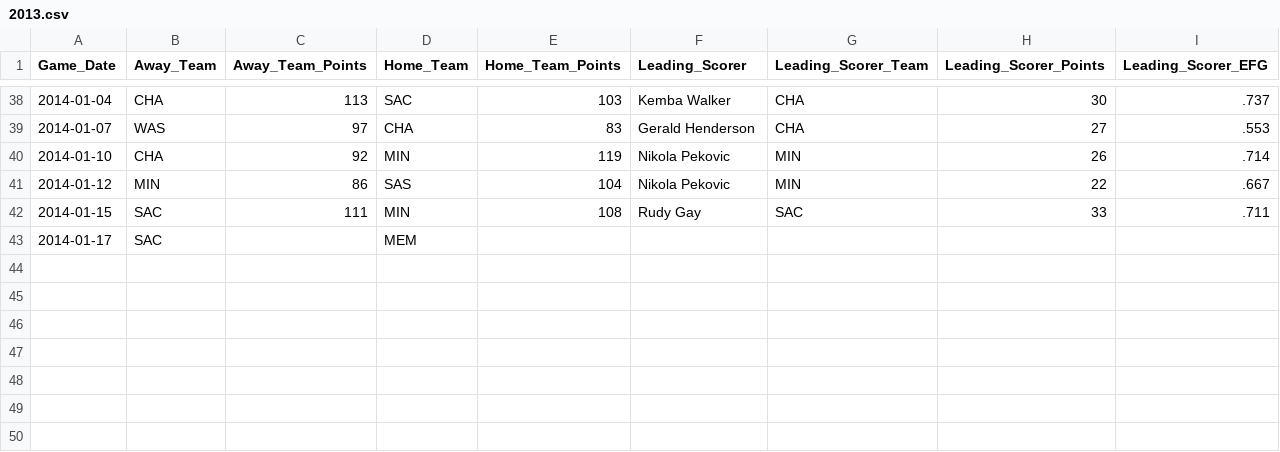
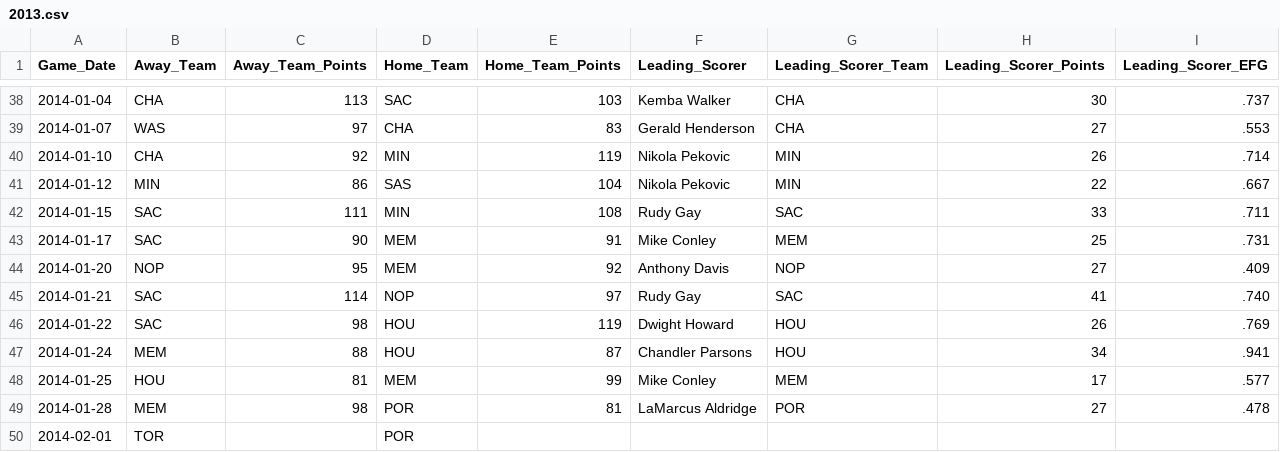
Before and after one commit to mkchandler/nbascoringbelt, a CSV file: src/NBAScoringBelt/App_Data/2013.csv, drawn as a sheet; only a part is shown, gaps mark what is left out.

Commit message:
Updated data through 2014-01-28

```diff
--- a/src/NBAScoringBelt/App_Data/2013.csv
+++ b/src/NBAScoringBelt/App_Data/2013.csv
@@ -42,2 +42,9 @@
 2014-01-15,SAC,111,MIN,108,Rudy Gay,SAC,33,.711
-2014-01-17,SAC,,MEM,,,,,
+2014-01-17,SAC,90,MEM,91,Mike Conley,MEM,25,.731
+2014-01-20,NOP,95,MEM,92,Anthony Davis,NOP,27,.409
+2014-01-21,SAC,114,NOP,97,Rudy Gay,SAC,41,.740
+2014-01-22,SAC,98,HOU,119,Dwight Howard,HOU,26,.769
+2014-01-24,MEM,88,HOU,87,Chandler Parsons,HOU,34,.941
+2014-01-25,HOU,81,MEM,99,Mike Conley,MEM,17,.577
+2014-01-28,MEM,98,POR,81,LaMarcus Aldridge,POR,27,.478
+2014-02-01,TOR,,POR,,,,,
```
